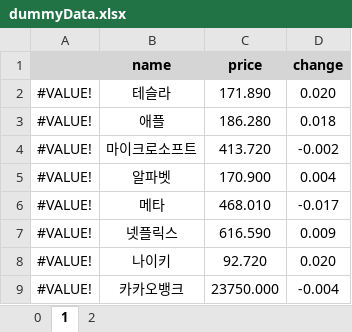
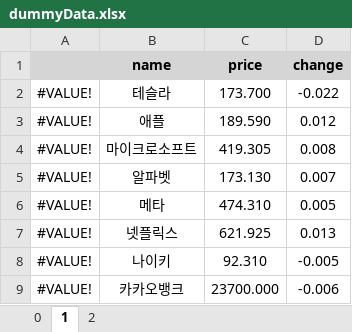
Before and after one commit to a40418a/DSL-QUANT-SYSTEM-FE, an Excel workbook: front-end/src/data/dummyData.xlsx, sheet 1, drawn as a sheet; values as stored, in another font and other column widths than the file's, no borders; the diff names each change by its address in the sheet, - before the commit and + after, or states it on an @@ line.

```diff
--- a/front-end/src/data/dummyData.xlsx (sheet 1)
+++ b/front-end/src/data/dummyData.xlsx (sheet 1)
-C2 (price): 171.890
+C2 (price): 173.700
-D2 (change): 0.020
+D2 (change): -0.022
-C3 (price): 186.280
+C3 (price): 189.590
-D3 (change): 0.018
+D3 (change): 0.012
-C4 (price): 413.720
+C4 (price): 419.305
-D4 (change): -0.002
+D4 (change): 0.008
-C5 (price): 170.900
+C5 (price): 173.130
-D5 (change): 0.004
+D5 (change): 0.007
-C6 (price): 468.010
+C6 (price): 474.310
-D6 (change): -0.017
+D6 (change): 0.005
-C7 (price): 616.590
+C7 (price): 621.925
-D7 (change): 0.009
+D7 (change): 0.013
-C8 (price): 92.720
+C8 (price): 92.310
-D8 (change): 0.020
+D8 (change): -0.005
-C9 (price): 23750.000
+C9 (price): 23700.000
-D9 (change): -0.004
+D9 (change): -0.006
```
Also changed, not shown: 25 other files.
